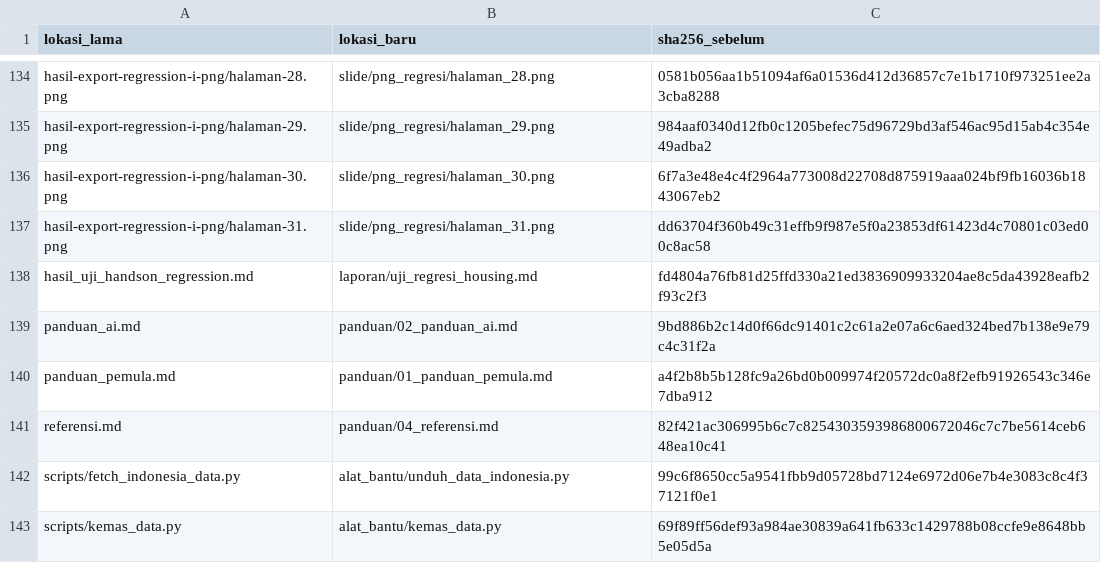
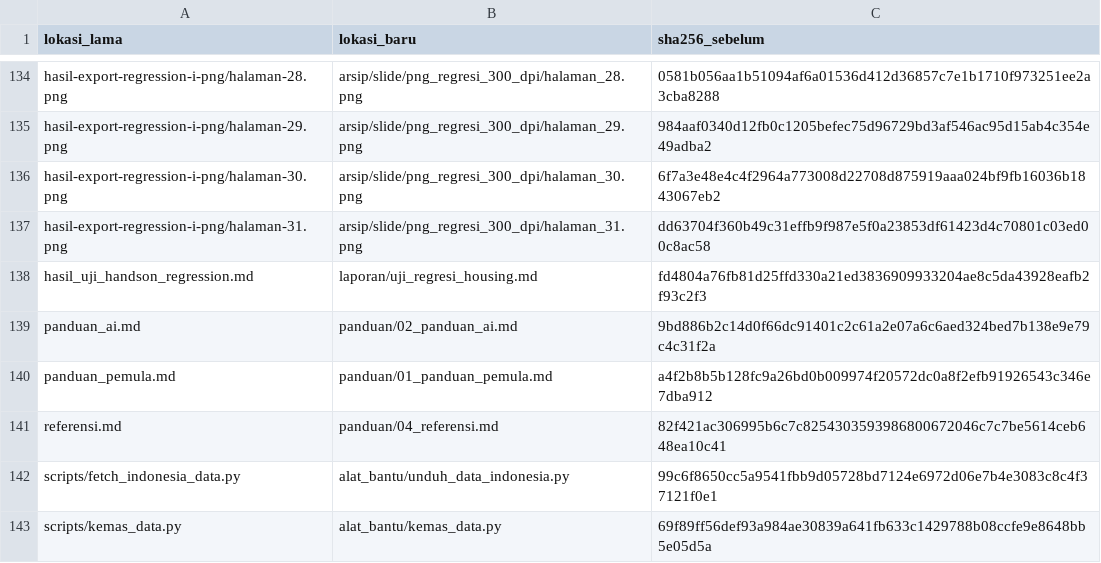
Before and after one commit to akhiyarwaladi/ekonometrika_coding_workshop, a CSV file: laporan/peta_perubahan_nama.csv, drawn as a sheet; only a part is shown, gaps mark what is left out; the diff covers the shown part only; the diff names each change by its address in the sheet, - before the commit and + after, or states it on an @@ line.

Commit message:
Perjelas alur belajar dan arsipkan ekspor PNG lama

```diff
--- a/laporan/peta_perubahan_nama.csv
+++ b/laporan/peta_perubahan_nama.csv
-B134 (lokasi_baru): slide/png_regresi/halaman_28.png
+B134 (lokasi_baru): arsip/slide/png_regresi_300_dpi/halaman_28.png
-B135 (lokasi_baru): slide/png_regresi/halaman_29.png
+B135 (lokasi_baru): arsip/slide/png_regresi_300_dpi/halaman_29.png
-B136 (lokasi_baru): slide/png_regresi/halaman_30.png
+B136 (lokasi_baru): arsip/slide/png_regresi_300_dpi/halaman_30.png
-B137 (lokasi_baru): slide/png_regresi/halaman_31.png
+B137 (lokasi_baru): arsip/slide/png_regresi_300_dpi/halaman_31.png
```
Also changed, not shown: 27 edited cells elsewhere in this file, 56 other files.
